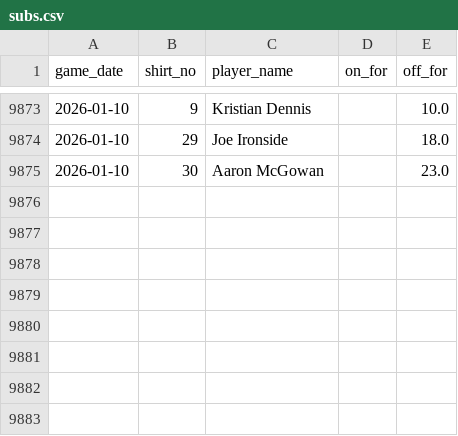
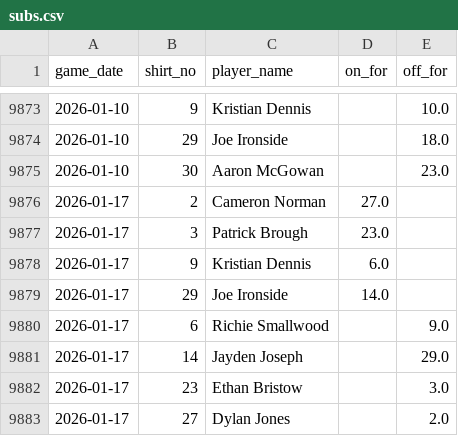
Before and after one commit to petebrown/data-updater, a CSV file: data/subs.csv, drawn as a sheet; only a part is shown, gaps mark what is left out; the diff names each change by its address in the sheet, - before the commit and + after, or states it on an @@ line.

```diff
--- a/data/subs.csv
+++ b/data/subs.csv
+row 9876: 2026-01-17 | 2 | Cameron Norman | 27.0
+row 9877: 2026-01-17 | 3 | Patrick Brough | 23.0
+row 9878: 2026-01-17 | 9 | Kristian Dennis | 6.0
+row 9879: 2026-01-17 | 29 | Joe Ironside | 14.0
+row 9880: 2026-01-17 | 6 | Richie Smallwood |  | 9.0
+row 9881: 2026-01-17 | 14 | Jayden Joseph |  | 29.0
+row 9882: 2026-01-17 | 23 | Ethan Bristow |  | 3.0
+row 9883: 2026-01-17 | 27 | Dylan Jones |  | 2.0
```
Also changed, not shown: data/goals.csv, data/results.csv, 3 other files.
